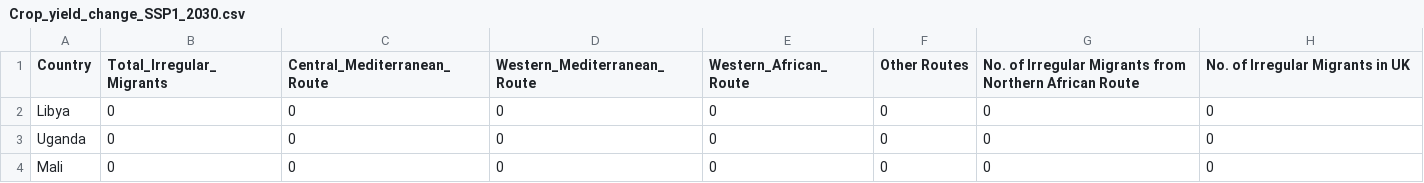
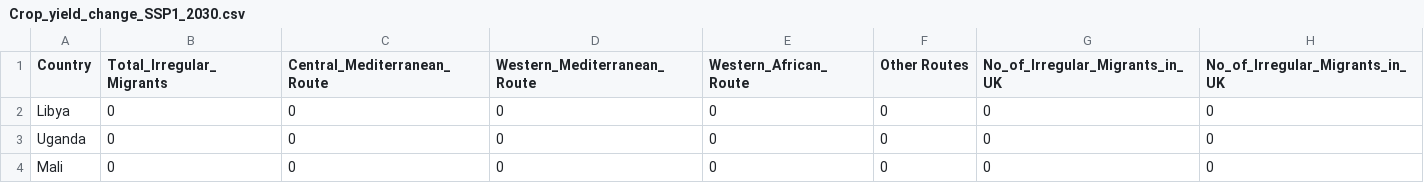
Before and after one commit to shewani08/amCharts, a CSV file: src/assets/CURRENT_STATES/climate_scenarios/2030/Crop_yield_change_SSP1_2030.csv, drawn as a sheet; only a part is shown.

Commit message:
update sheets

```diff
--- a/src/assets/CURRENT_STATES/climate_scenarios/2030/Crop_yield_change_SSP1_2030.csv
+++ b/src/assets/CURRENT_STATES/climate_scenarios/2030/Crop_yield_change_SSP1_2030.csv
@@ -1,2 +1,2 @@
-Country,Total_Irregular_Migrants,Central_Mediterranean_Route,Western_Mediterranean_Route,Western_African_Route,Other Routes,No. of Irregular Migrants from Northern African Route,No. of Irregular Migrants in UK
+Country,Total_Irregular_Migrants,Central_Mediterranean_Route,Western_Mediterranean_Route,Western_African_Route,Other Routes,No_of_Irregular_Migrants_in_UK,No_of_Irregular_Migrants_in_UK
 Libya,0,0,0,0,0,0,0
```
Also changed, not shown: src/assets/CURRENT_STATES/climate_scenarios/2030/Crop_yield_change_SSP3_2030.csv, src/assets/CURRENT_STATES/climate_scenarios/2030/Drought_intensity_change_SSP1_2030.csv, 23 other files.
